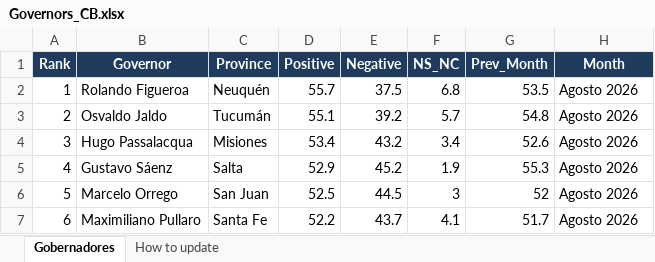
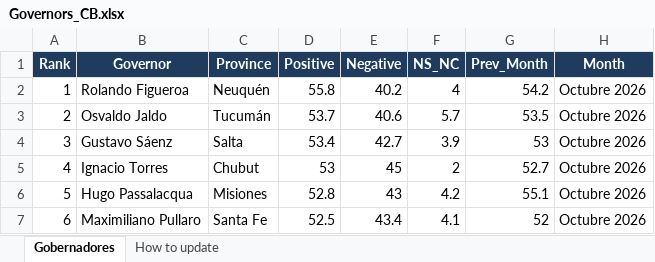
Before and after one commit to franciscolivero/ArgentinaPoliticalMonitor, an Excel workbook: Governors_CB.xlsx, sheet Gobernadores, drawn as a sheet; only a part is shown; values as stored, in another font and other column widths than the file's, no borders; the diff covers the shown part only; the diff names each change by its address in the sheet, - before the commit and + after, or states it on an @@ line.

```diff
--- a/Governors_CB.xlsx (sheet Gobernadores)
+++ b/Governors_CB.xlsx (sheet Gobernadores)
-D2 (Positive): 55.7
+D2 (Positive): 55.8
-E2 (Negative): 37.5
+E2 (Negative): 40.2
-F2 (NS_NC): 6.8
+F2 (NS_NC): 4
-G2 (Prev_Month): 53.5
+G2 (Prev_Month): 54.2
-H2:H7 (Month): Agosto 2026
+H2:H7 (Month): Octubre 2026
-D3 (Positive): 55.1
+D3 (Positive): 53.7
-E3 (Negative): 39.2
+E3 (Negative): 40.6
-G3 (Prev_Month): 54.8
+G3 (Prev_Month): 53.5
-B4 (Governor): Hugo Passalacqua
+B4 (Governor): Gustavo Sáenz
-C4 (Province): Misiones
+C4 (Province): Salta
-E4 (Negative): 43.2
+E4 (Negative): 42.7
-F4 (NS_NC): 3.4
+F4 (NS_NC): 3.9
-G4 (Prev_Month): 52.6
+G4 (Prev_Month): 53
-B5 (Governor): Gustavo Sáenz
+B5 (Governor): Ignacio Torres
-C5 (Province): Salta
+C5 (Province): Chubut
-D5 (Positive): 52.9
+D5 (Positive): 53
-E5 (Negative): 45.2
+E5 (Negative): 45
-F5 (NS_NC): 1.9
+F5 (NS_NC): 2
-G5 (Prev_Month): 55.3
+G5 (Prev_Month): 52.7
-B6 (Governor): Marcelo Orrego
+B6 (Governor): Hugo Passalacqua
-C6 (Province): San Juan
+C6 (Province): Misiones
-D6 (Positive): 52.5
+D6 (Positive): 52.8
-E6 (Negative): 44.5
+E6 (Negative): 43
-F6 (NS_NC): 3
+F6 (NS_NC): 4.2
-G6 (Prev_Month): 52
+G6 (Prev_Month): 55.1
-D7 (Positive): 52.2
+D7 (Positive): 52.5
-E7 (Negative): 43.7
+E7 (Negative): 43.4
-G7 (Prev_Month): 51.7
+G7 (Prev_Month): 52
```
Also changed, not shown: 116 edited cells elsewhere in this sheet, 2 other files.
